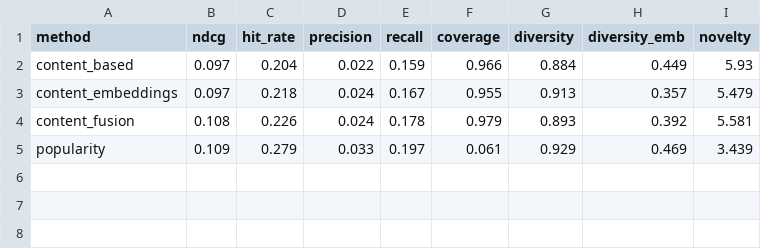
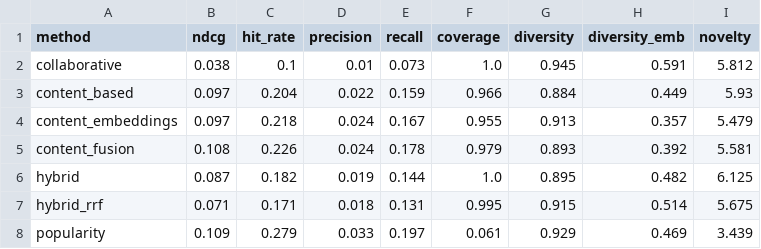
Before and after one commit to ghassenHMD/UniGuide-Courses, a CSV file: results/tables/comparison_k10.csv, drawn as a sheet; the diff names each change by its address in the sheet, - before the commit and + after, or states it on an @@ line.

```diff
--- a/results/tables/comparison_k10.csv
+++ b/results/tables/comparison_k10.csv
+row 2: collaborative | 0.038 | 0.1 | 0.01 | 0.073 | 1.0 | 0.945 | 0.591 | 5.812
+row 6: hybrid | 0.087 | 0.182 | 0.019 | 0.144 | 1.0 | 0.895 | 0.482 | 6.125
+row 7: hybrid_rrf | 0.071 | 0.171 | 0.018 | 0.131 | 0.995 | 0.915 | 0.514 | 5.675
```
Also changed, not shown: 44 other files.
